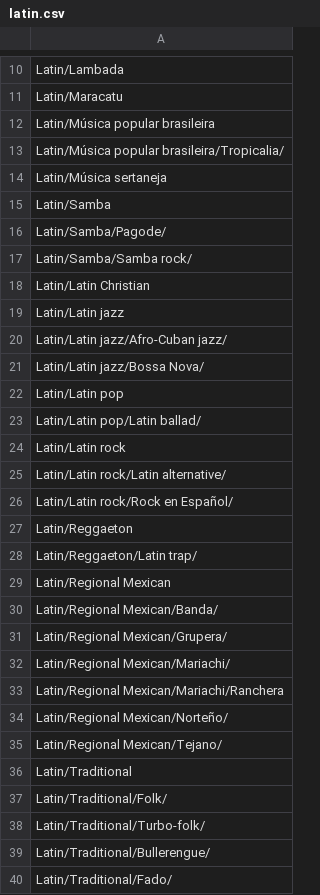
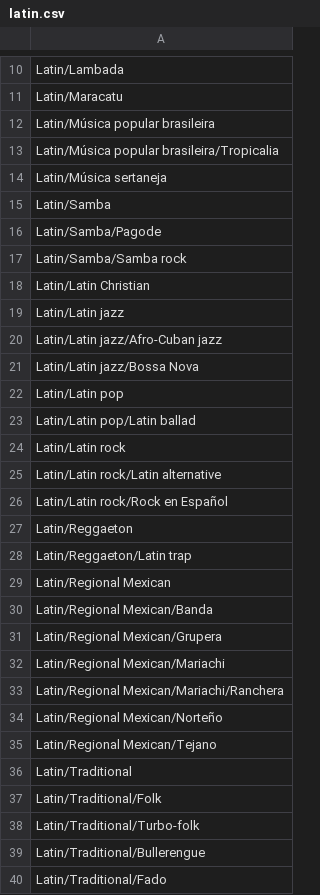
Before and after one commit to michaelyipchen/data-viz, a CSV file: tsv/latin.csv, drawn as a sheet; only a part is shown, gaps mark what is left out; the diff covers the shown part only.

```diff
--- a/tsv/latin.csv
+++ b/tsv/latin.csv
@@ -12,29 +12,29 @@ Latin/Maracatu
 Latin/Música popular brasileira
-Latin/Música popular brasileira/Tropicalia/
+Latin/Música popular brasileira/Tropicalia
 Latin/Música sertaneja
 Latin/Samba
-Latin/Samba/Pagode/
-Latin/Samba/Samba rock/
+Latin/Samba/Pagode
+Latin/Samba/Samba rock
 Latin/Latin Christian
 Latin/Latin jazz
-Latin/Latin jazz/Afro-Cuban jazz/
-Latin/Latin jazz/Bossa Nova/
+Latin/Latin jazz/Afro-Cuban jazz
+Latin/Latin jazz/Bossa Nova
 Latin/Latin pop
-Latin/Latin pop/Latin ballad/
+Latin/Latin pop/Latin ballad
 Latin/Latin rock
-Latin/Latin rock/Latin alternative/
-Latin/Latin rock/Rock en Español/
+Latin/Latin rock/Latin alternative
+Latin/Latin rock/Rock en Español
 Latin/Reggaeton
-Latin/Reggaeton/Latin trap/
+Latin/Reggaeton/Latin trap
 Latin/Regional Mexican
-Latin/Regional Mexican/Banda/
-Latin/Regional Mexican/Grupera/
-Latin/Regional Mexican/Mariachi/
+Latin/Regional Mexican/Banda
+Latin/Regional Mexican/Grupera
+Latin/Regional Mexican/Mariachi
 Latin/Regional Mexican/Mariachi/Ranchera
-Latin/Regional Mexican/Norteño/
-Latin/Regional Mexican/Tejano/
+Latin/Regional Mexican/Norteño
+Latin/Regional Mexican/Tejano
 Latin/Traditional
-Latin/Traditional/Folk/
-Latin/Traditional/Turbo-folk/
-Latin/Traditional/Bullerengue/
-Latin/Traditional/Fado/
+Latin/Traditional/Folk
+Latin/Traditional/Turbo-folk
+Latin/Traditional/Bullerengue
+Latin/Traditional/Fado
```
Also changed, not shown: 18 edited cells elsewhere in this file, tsv/caribean.csv, tsv/country.csv, 15 other files.
